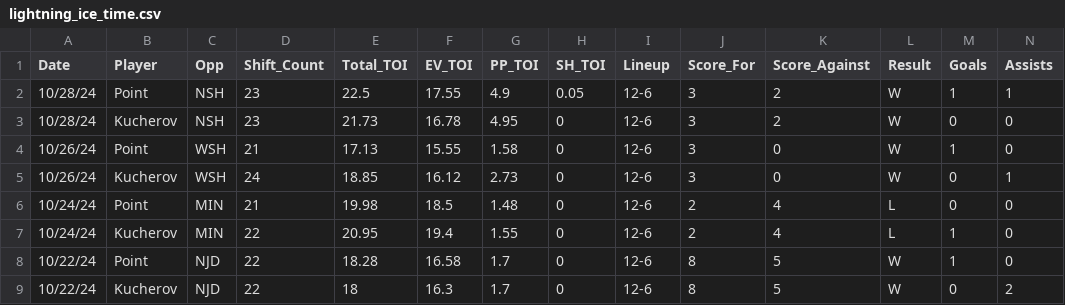
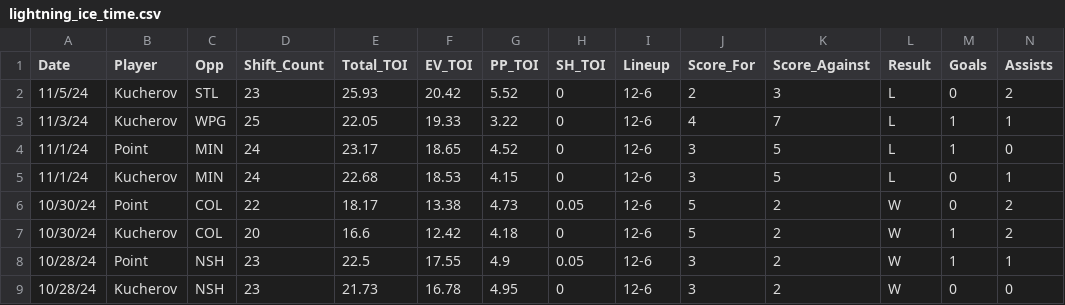
Before and after one commit to squintero94/Pens_Ice_Time_Project, a CSV file: Resources/lightning_ice_time.csv, drawn as a sheet; only a part is shown; the shorter side is filled out with more unchanged rows; rows hold the shown columns only; the diff names each change by its address in the sheet, - before the commit and + after, or states it on an @@ line.

Commit message:
added updated resources and lineup grouped stats

```diff
--- a/Resources/lightning_ice_time.csv
+++ b/Resources/lightning_ice_time.csv
+row 2: 11/5/24 | Kucherov | STL | 23 | 25.93 | 20.42 | 5.52 | 0 | 12-6 | 2 | 3 | L | 0 | 2
+row 3: 11/3/24 | Kucherov | WPG | 25 | 22.05 | 19.33 | 3.22 | 0 | 12-6 | 4 | 7 | L | 1 | 1
+row 4: 11/1/24 | Point | MIN | 24 | 23.17 | 18.65 | 4.52 | 0 | 12-6 | 3 | 5 | L | 1 | 0
+row 5: 11/1/24 | Kucherov | MIN | 24 | 22.68 | 18.53 | 4.15 | 0 | 12-6 | 3 | 5 | L | 0 | 1
+row 6: 10/30/24 | Point | COL | 22 | 18.17 | 13.38 | 4.73 | 0.05 | 12-6 | 5 | 2 | W | 0 | 2
+row 7: 10/30/24 | Kucherov | COL | 20 | 16.6 | 12.42 | 4.18 | 0 | 12-6 | 5 | 2 | W | 1 | 2
```
Also changed, not shown: Resources/penguins_ice_time.csv, 1 other file.
